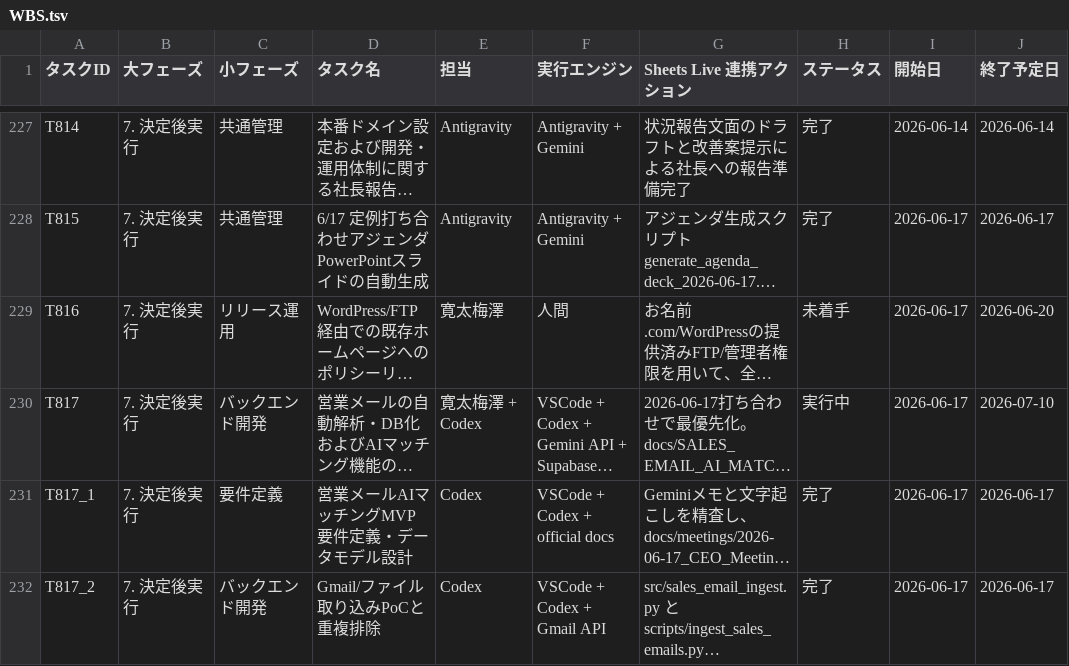
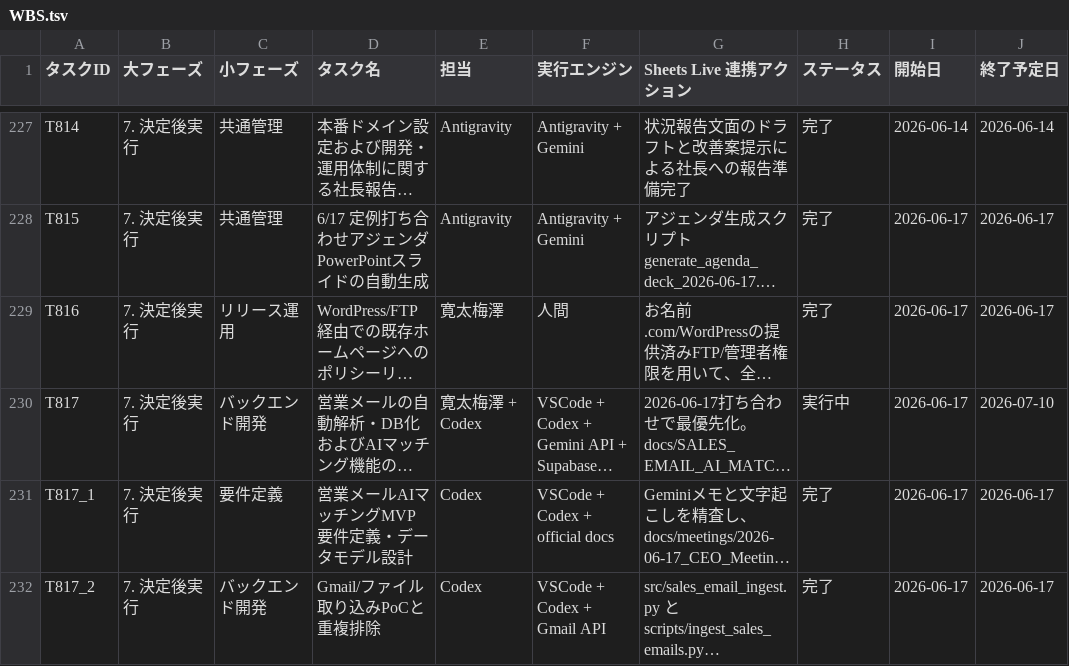
Before and after one commit to kanta13jp1/mighty-link-ai-connect, a TSV file: data/WBS.tsv, drawn as a sheet; only a part is shown, gaps mark what is left out; long unchanged cells end in …; the diff names each change by its address in the sheet, - before the commit and + after, or states it on an @@ line.

```diff
--- a/data/WBS.tsv
+++ b/data/WBS.tsv
-H229 (ステータス): 未着手
+H229 (ステータス): 完了
-J229 (終了予定日): 2026-06-20
+J229 (終了予定日): 2026-06-17
```
Also changed, not shown: 1 other file.
